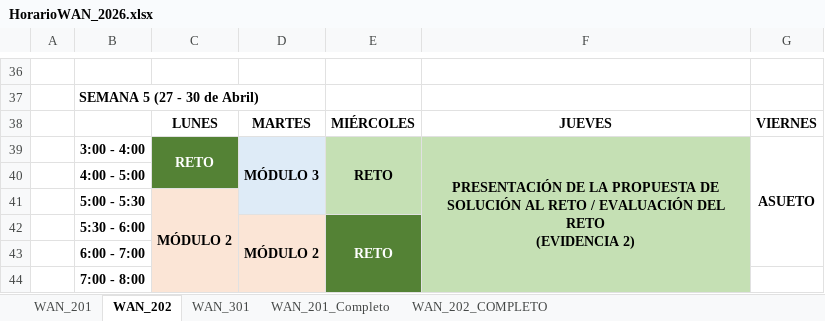
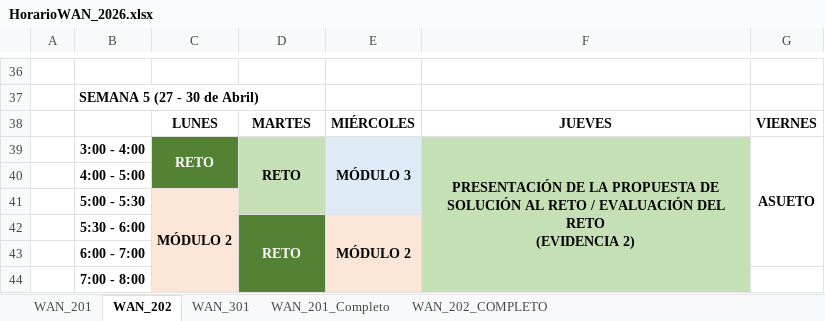
Before and after one commit to lizetheP/WAN, an Excel workbook: Horarios/HorarioWAN_2026.xlsx, sheet WAN_202, drawn as a sheet; only a part is shown, gaps mark what is left out; values as stored, in another font and other column widths than the file's, no borders; removed rows and columns are numbered as before the commit, all else as after; the diff names each change by its address in the sheet, - before the commit and + after, or states it on an @@ line.

```diff
--- a/Horarios/HorarioWAN_2026.xlsx (sheet WAN_202)
+++ b/Horarios/HorarioWAN_2026.xlsx (sheet WAN_202)
-D39: MÓDULO 3
+D39: RETO
-D39:D41 fill: #DEEBF7
+D39:D41 fill: #C5E0B4
-E39: RETO
+E39: MÓDULO 3
-E39:E41 fill: #C5E0B4
+E39:E41 fill: #DEEBF7
-row 42:  | 5:30 - 6:00 |  | MÓDULO 2 | RETO
+row 42:  | 5:30 - 6:00 |  | RETO | MÓDULO 2
-D43:D44 fill: #FBE5D6
+D43:D44 fill: #548235
-E43:E44 fill: #548235
+E43:E44 fill: #FBE5D6
```
Also changed, not shown: sheet WAN_201, 8 other files.
